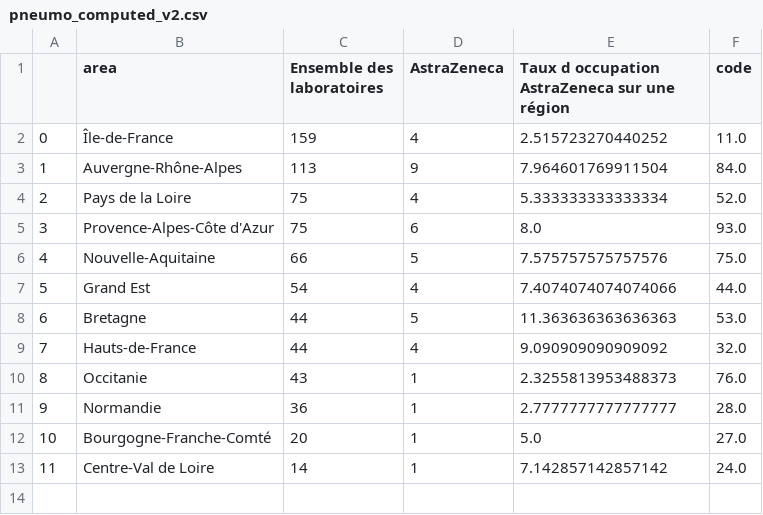
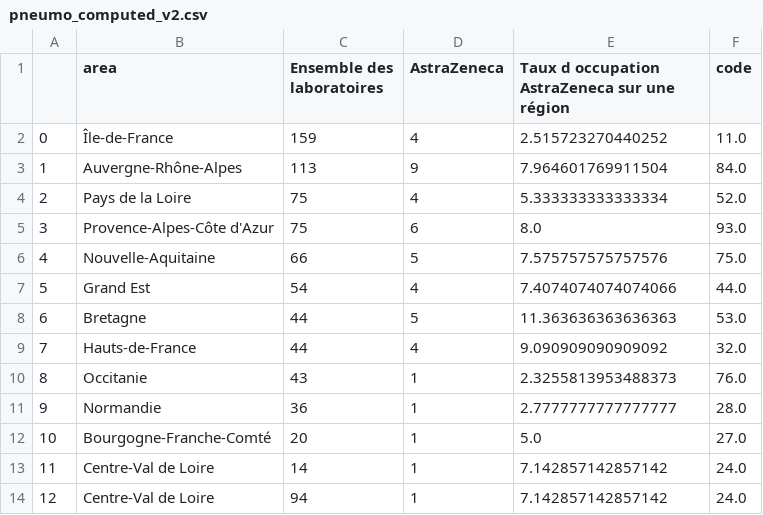
Before and after one commit to alanent/pyscript-demo, a CSV file: pneumo_computed_v2.csv, drawn as a sheet.

Commit message:
Update pneumo_computed_v2.csv

```diff
--- a/pneumo_computed_v2.csv
+++ b/pneumo_computed_v2.csv
@@ -13 +13,2 @@
 11,Centre-Val de Loire,14,1,7.142857142857142,24.0
+12,Centre-Val de Loire,94,1,7.142857142857142,24.0
```
